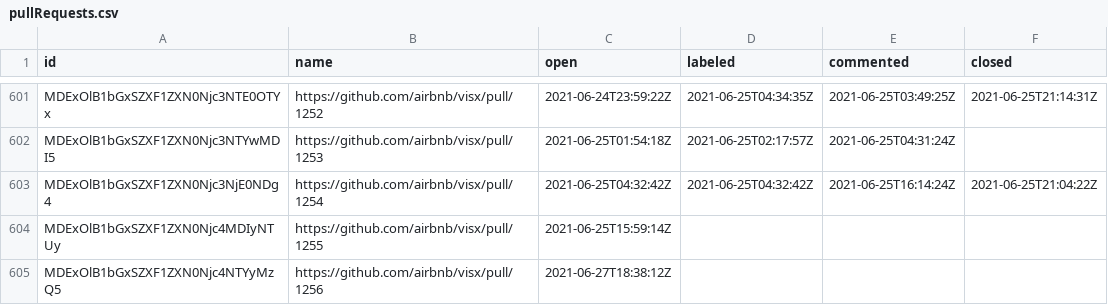
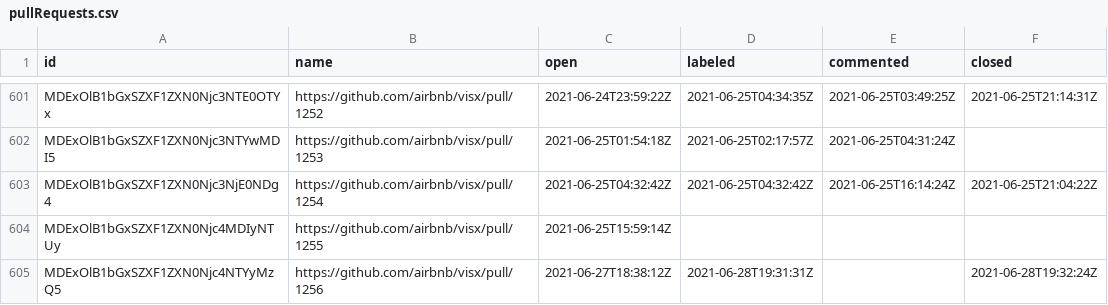
Before and after one commit to oselvar/oselvar-github-metrics, a CSV file: data/airbnb/visx/pullRequests.csv, drawn as a sheet; only a part is shown, gaps mark what is left out.

```diff
--- a/data/airbnb/visx/pullRequests.csv
+++ b/data/airbnb/visx/pullRequests.csv
@@ -604,2 +604,2 @@ MDExOlB1bGxSZXF1ZXN0Njc3NjE0NDg4,https://github.com/airbnb/visx/pull/1254,2021-0
 MDExOlB1bGxSZXF1ZXN0Njc4MDIyNTUy,https://github.com/airbnb/visx/pull/1255,2021-06-25T15:59:14Z,,,
-MDExOlB1bGxSZXF1ZXN0Njc4NTYyMzQ5,https://github.com/airbnb/visx/pull/1256,2021-06-27T18:38:12Z,,,
+MDExOlB1bGxSZXF1ZXN0Njc4NTYyMzQ5,https://github.com/airbnb/visx/pull/1256,2021-06-27T18:38:12Z,2021-06-28T19:31:31Z,,2021-06-28T19:32:24Z
```
Also changed, not shown: 4 other files.
